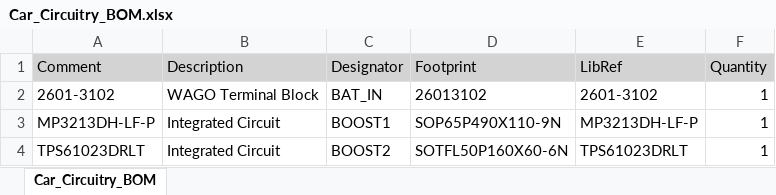
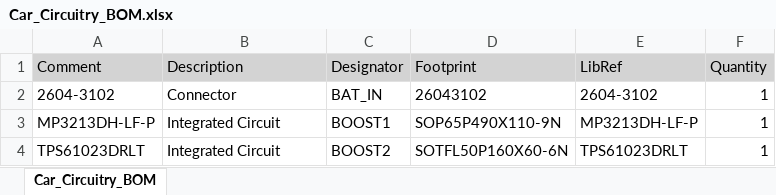
Before and after one commit to aroraa68/McMaster_Chem-E_Car_23-24, an Excel workbook: Car_Circuitry/Car_Circuitry_BOM.xlsx, sheet Car_Circuitry_BOM, drawn as a sheet; only a part is shown; values as stored, in another font and other column widths than the file's, no borders; the diff names each change by its address in the sheet, - before the commit and + after, or states it on an @@ line.

```diff
--- a/Car_Circuitry/Car_Circuitry_BOM.xlsx (sheet Car_Circuitry_BOM)
+++ b/Car_Circuitry/Car_Circuitry_BOM.xlsx (sheet Car_Circuitry_BOM)
-A2 (Comment): 2601-3102
+A2 (Comment): 2604-3102
-B2 (Description): WAGO Terminal Block
+B2 (Description): Connector
-D2 (Footprint): 26013102
+D2 (Footprint): 26043102
-E2 (LibRef): 2601-3102
+E2 (LibRef): 2604-3102
```
Also changed, not shown: 4 other files.
